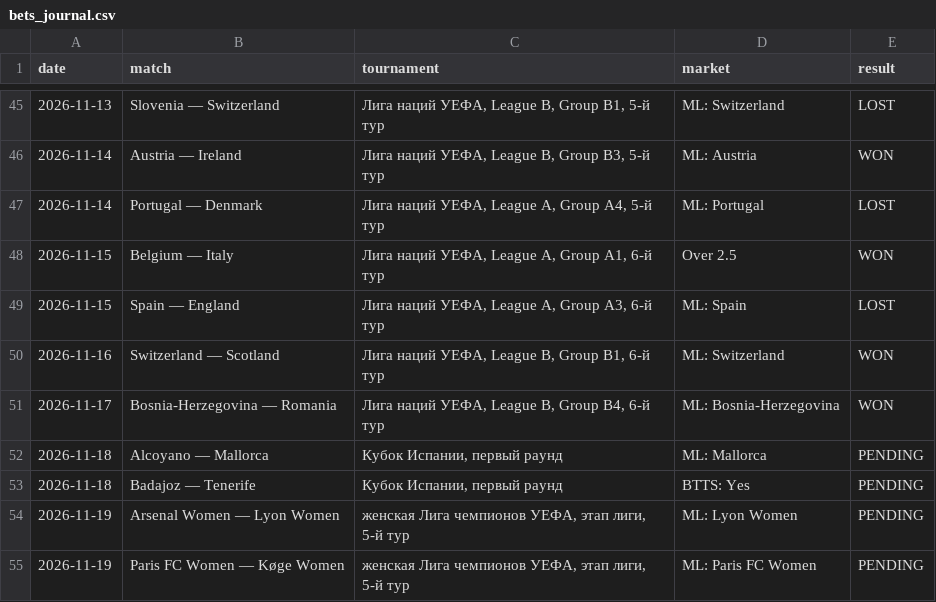
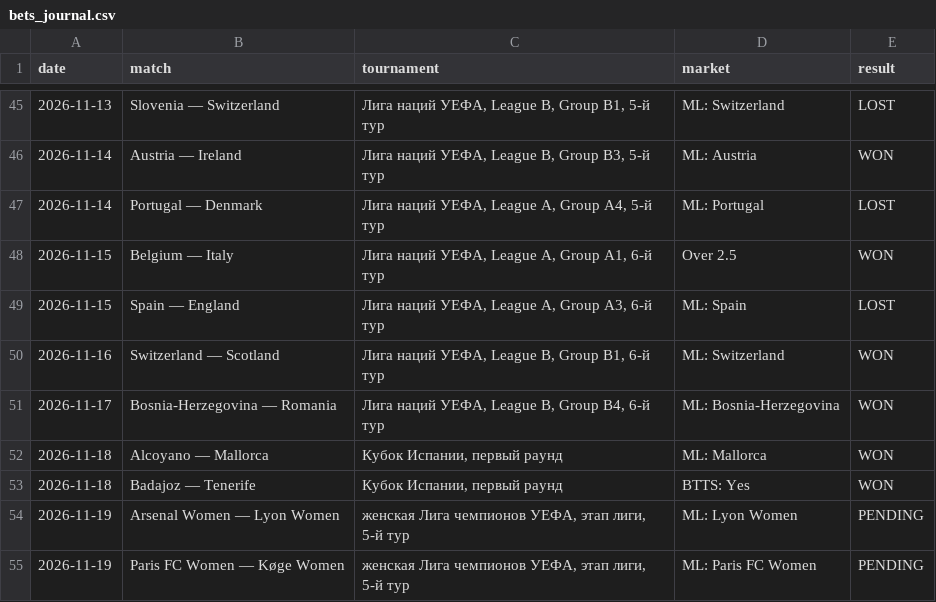
Before and after one commit to Abrukovs/football-daily-analysis, a CSV file: bets_journal.csv, drawn as a sheet; only a part is shown, gaps mark what is left out.

```diff
--- a/bets_journal.csv
+++ b/bets_journal.csv
@@ -51,4 +51,4 @@ date,match,tournament,market,result
 2026-11-17,Bosnia-Herzegovina — Romania,"Лига наций УЕФА, League B, Group B4, 6-й тур",ML: Bosnia-Herzegovina,WON
-2026-11-18,Alcoyano — Mallorca,"Кубок Испании, первый раунд",ML: Mallorca,PENDING
-2026-11-18,Badajoz — Tenerife,"Кубок Испании, первый раунд",BTTS: Yes,PENDING
+2026-11-18,Alcoyano — Mallorca,"Кубок Испании, первый раунд",ML: Mallorca,WON
+2026-11-18,Badajoz — Tenerife,"Кубок Испании, первый раунд",BTTS: Yes,WON
 2026-11-19,Arsenal Women — Lyon Women,"женская Лига чемпионов УЕФА, этап лиги, 5-й тур",ML: Lyon Women,PENDING
```
